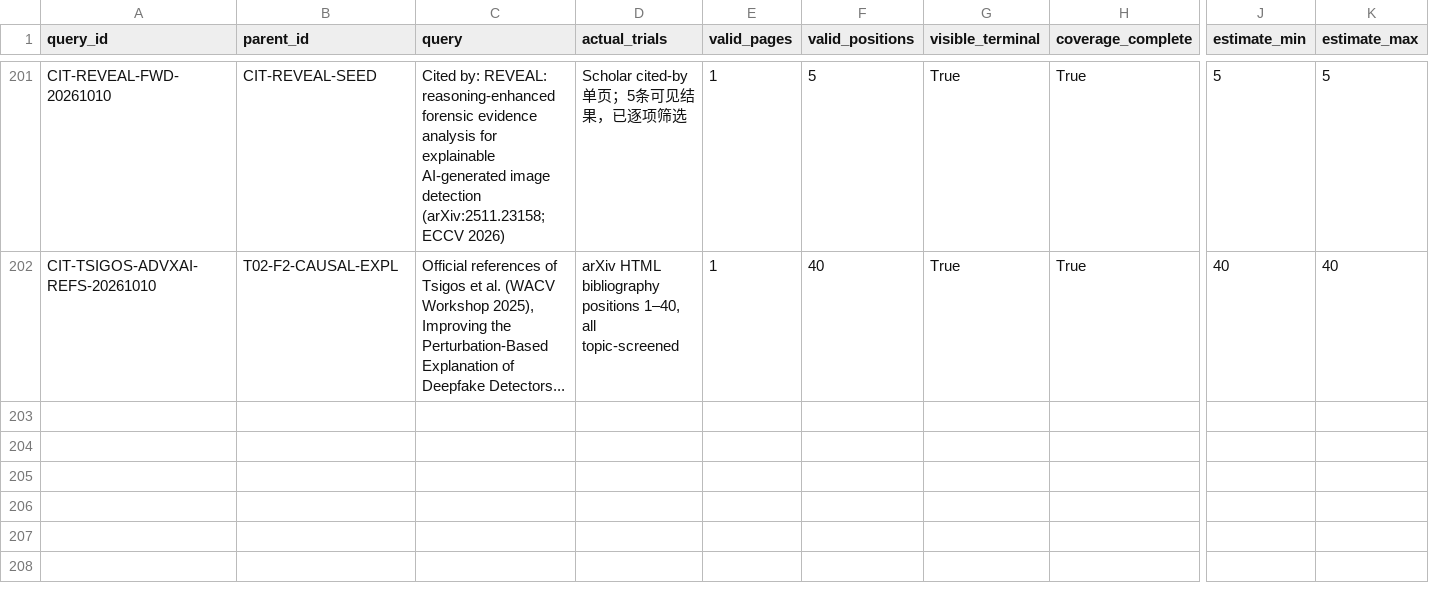
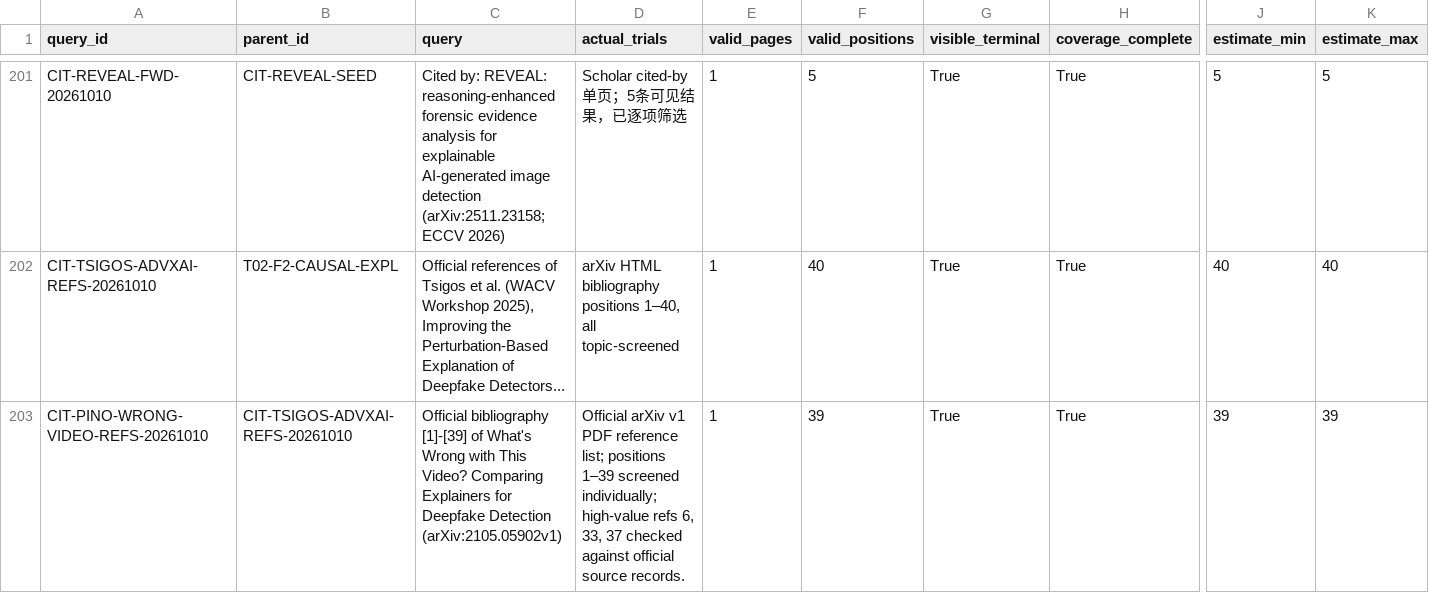
Before and after one commit to brodyZhao/my-research-project, a CSV file: outputs/图像鉴伪解释可靠性_重检_2026-10-05/87_V2细查询子式实际试检状态.csv, drawn as a sheet; only a part is shown, gaps mark what is left out; rows hold the shown columns only; the diff names each change by its address in the sheet, - before the commit and + after, or states it on an @@ line.

```diff
--- a/outputs/图像鉴伪解释可靠性_重检_2026-10-05/87_V2细查询子式实际试检状态.csv
+++ b/outputs/图像鉴伪解释可靠性_重检_2026-10-05/87_V2细查询子式实际试检状态.csv
+row 203: CIT-PINO-WRONG-VIDEO-REFS-20261010 | CIT-TSIGOS-ADVXAI-REFS-20261010 | Official bibliography [1]-[39] of What's Wrong with This Video? Comparing Explainers for Deepfake Detection (arXiv:2105.05902v1) | Official arXiv v1 PDF reference list; positions 1–39 screened individually; high-value refs 6, 33, 37 checked against official source records. | 1 | 39 | True | True | 39 | 39
```
Also changed, not shown: outputs/图像鉴伪解释可靠性_重检_2026-10-05/112_本次阶段包_SHA256清单.csv, outputs/图像鉴伪解释可靠性_重检_2026-10-05/172_强相关核心及邻接论文原文解释可靠性效度核读.csv, 5 other files.
